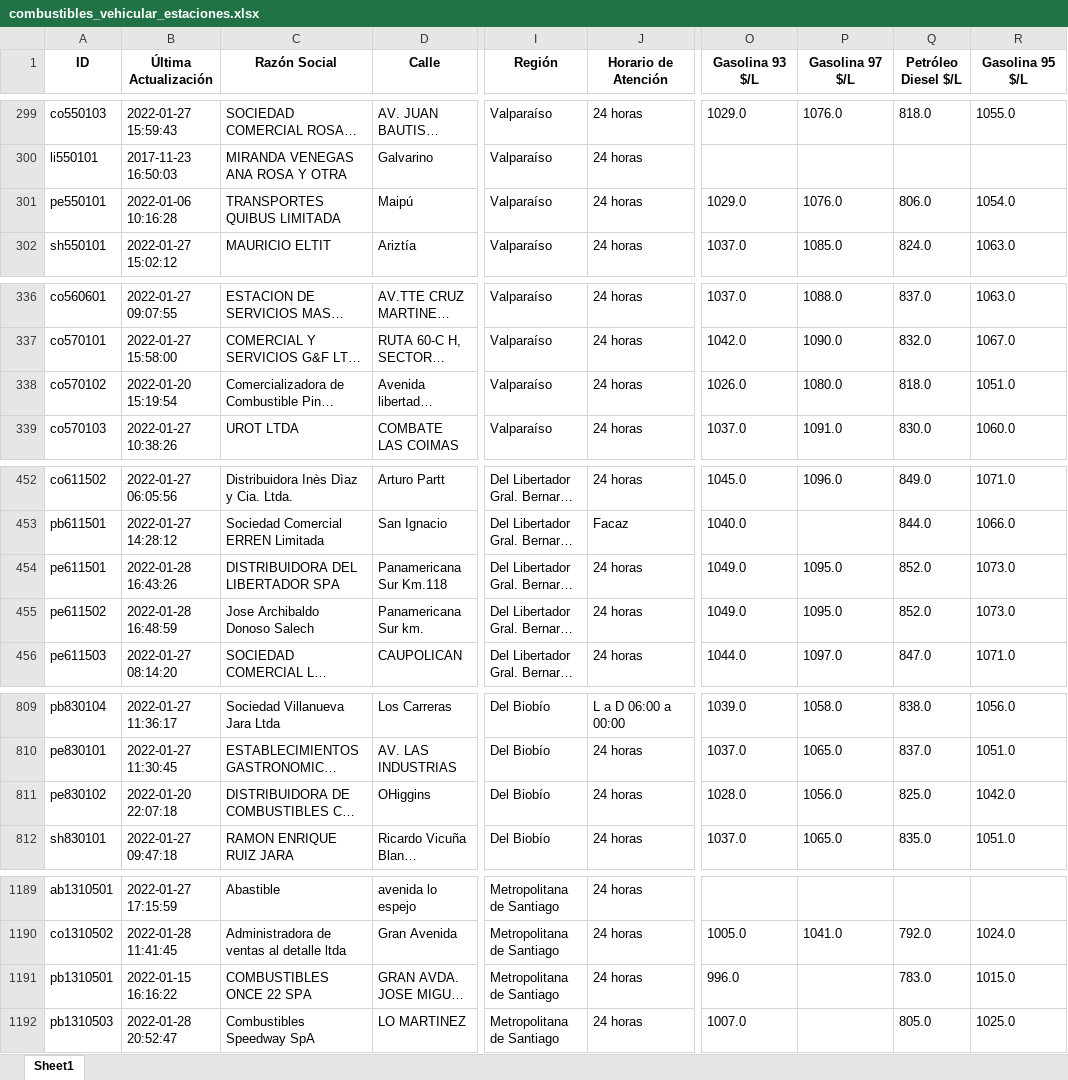
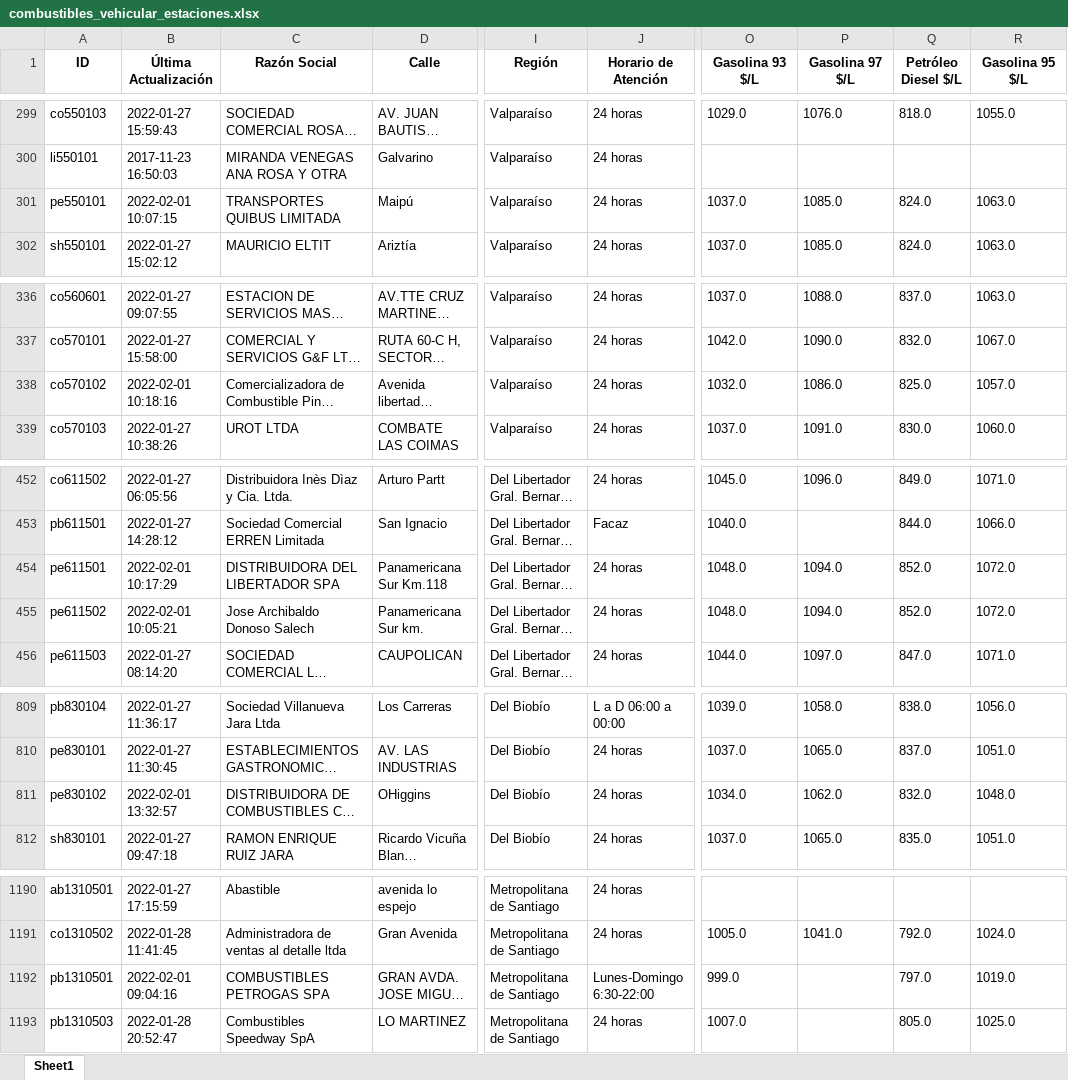
Before and after one commit to Sud-Austral/data_energia, an Excel workbook: combustibles_vehicular_estaciones.xlsx, sheet Sheet1, drawn as a sheet; only a part is shown, gaps mark what is left out; long unchanged cells end in …; values as stored, in another font and other column widths than the file's, no borders; addresses are those after the commit; the diff covers the shown part only; the diff names each change by its address in the sheet, - before the commit and + after, or states it on an @@ line.

```diff
--- a/combustibles_vehicular_estaciones.xlsx (sheet Sheet1)
+++ b/combustibles_vehicular_estaciones.xlsx (sheet Sheet1)
-B301 (Última Actualización): 2022-01-06 10:16:28
+B301 (Última Actualización): 2022-02-01 10:07:15
-O301 (Gasolina 93 $/L): 1029.0
+O301 (Gasolina 93 $/L): 1037.0
-P301 (Gasolina 97 $/L): 1076.0
+P301 (Gasolina 97 $/L): 1085.0
-Q301 (Petróleo Diesel $/L): 806.0
+Q301 (Petróleo Diesel $/L): 824.0
-R301 (Gasolina 95 $/L): 1054.0
+R301 (Gasolina 95 $/L): 1063.0
-B338 (Última Actualización): 2022-01-20 15:19:54
+B338 (Última Actualización): 2022-02-01 10:18:16
-O338 (Gasolina 93 $/L): 1026.0
+O338 (Gasolina 93 $/L): 1032.0
-P338 (Gasolina 97 $/L): 1080.0
+P338 (Gasolina 97 $/L): 1086.0
-Q338 (Petróleo Diesel $/L): 818.0
+Q338 (Petróleo Diesel $/L): 825.0
-R338 (Gasolina 95 $/L): 1051.0
+R338 (Gasolina 95 $/L): 1057.0
-B454 (Última Actualización): 2022-01-28 16:43:26
+B454 (Última Actualización): 2022-02-01 10:17:29
-O454:O455 (Gasolina 93 $/L): 1049.0
+O454:O455 (Gasolina 93 $/L): 1048.0
-P454:P455 (Gasolina 97 $/L): 1095.0
+P454:P455 (Gasolina 97 $/L): 1094.0
-R454:R455 (Gasolina 95 $/L): 1073.0
+R454:R455 (Gasolina 95 $/L): 1072.0
-B455 (Última Actualización): 2022-01-28 16:48:59
+B455 (Última Actualización): 2022-02-01 10:05:21
-B811 (Última Actualización): 2022-01-20 22:07:18
+B811 (Última Actualización): 2022-02-01 13:32:57
-O811 (Gasolina 93 $/L): 1028.0
+O811 (Gasolina 93 $/L): 1034.0
-P811 (Gasolina 97 $/L): 1056.0
+P811 (Gasolina 97 $/L): 1062.0
-Q811 (Petróleo Diesel $/L): 825.0
+Q811 (Petróleo Diesel $/L): 832.0
-R811 (Gasolina 95 $/L): 1042.0
+R811 (Gasolina 95 $/L): 1048.0
-B1192 (Última Actualización): 2022-01-15 16:16:22
+B1192 (Última Actualización): 2022-02-01 09:04:16
-C1192 (Razón Social): COMBUSTIBLES ONCE 22 SPA
+C1192 (Razón Social): COMBUSTIBLES PETROGAS SPA
-J1192 (Horario de Atención): 24 horas
+J1192 (Horario de Atención): Lunes-Domingo 6:30-22:00
-O1192 (Gasolina 93 $/L): 996.0
+O1192 (Gasolina 93 $/L): 999.0
-Q1192 (Petróleo Diesel $/L): 783.0
+Q1192 (Petróleo Diesel $/L): 797.0
-R1192 (Gasolina 95 $/L): 1015.0
+R1192 (Gasolina 95 $/L): 1019.0
```
Also changed, not shown: 2 added rows and 93 edited cells elsewhere in this sheet, balance-de-energia_v1_balance-nacional_consumo-final.xlsx, calefaccion-en-linea_v1_kerosene.xlsx, 30 other files.
